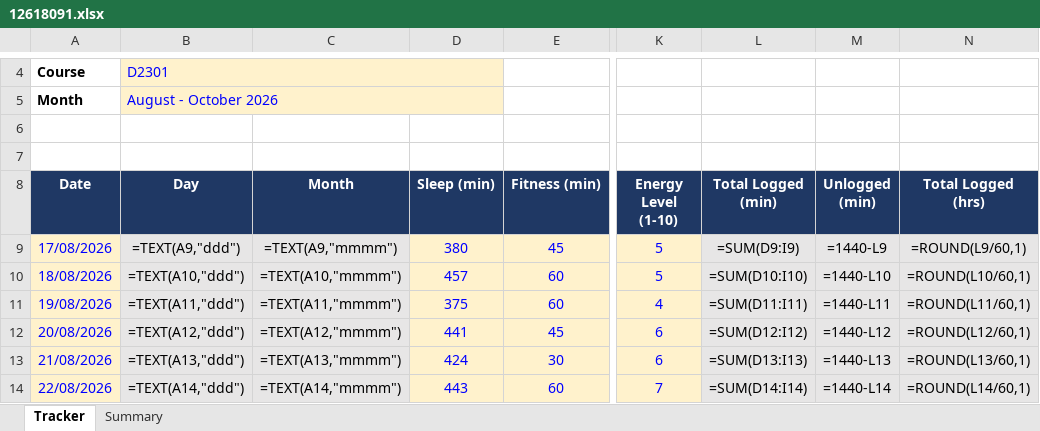
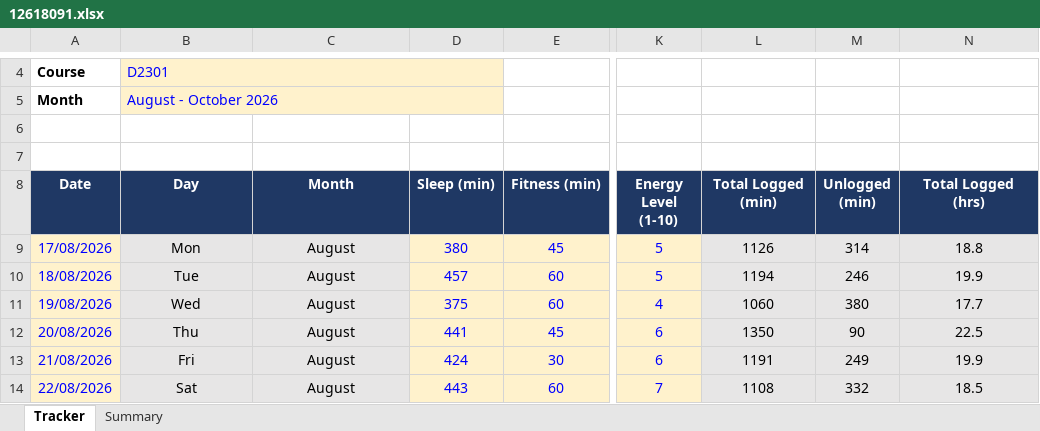
Before and after one commit to Prince160000/Cap776, an Excel workbook: 12618091.xlsx, sheet Tracker, drawn as a sheet; only a part is shown, gaps mark what is left out; values as stored, in another font and other column widths than the file's, no borders; formulas without a stored value are shown as written; charts and pictures and conditional formats not drawn; the diff covers the shown part only; the diff names each change by its address in the sheet, - before the commit and + after, or states it on an @@ line.

```diff
--- a/12618091.xlsx (sheet Tracker)
+++ b/12618091.xlsx (sheet Tracker)
-B9 (Day): =TEXT(A9,"ddd")
+B9 (Day): Mon
-C9 (Month): =TEXT(A9,"mmmm")
+C9 (Month): August
-L9 (Total Logged (min)): =SUM(D9:I9)
+L9 (Total Logged (min)): 1126
-M9 (Unlogged (min)): =1440-L9
+M9 (Unlogged (min)): 314
-N9 (Total Logged (hrs)): =ROUND(L9/60,1)
+N9 (Total Logged (hrs)): 18.8
-B10 (Day): =TEXT(A10,"ddd")
+B10 (Day): Tue
-C10 (Month): =TEXT(A10,"mmmm")
+C10 (Month): August
-L10 (Total Logged (min)): =SUM(D10:I10)
+L10 (Total Logged (min)): 1194
-M10 (Unlogged (min)): =1440-L10
+M10 (Unlogged (min)): 246
-N10 (Total Logged (hrs)): =ROUND(L10/60,1)
+N10 (Total Logged (hrs)): 19.9
-B11 (Day): =TEXT(A11,"ddd")
+B11 (Day): Wed
-C11 (Month): =TEXT(A11,"mmmm")
+C11 (Month): August
-L11 (Total Logged (min)): =SUM(D11:I11)
+L11 (Total Logged (min)): 1060
-M11 (Unlogged (min)): =1440-L11
+M11 (Unlogged (min)): 380
-N11 (Total Logged (hrs)): =ROUND(L11/60,1)
+N11 (Total Logged (hrs)): 17.7
-B12 (Day): =TEXT(A12,"ddd")
+B12 (Day): Thu
-C12 (Month): =TEXT(A12,"mmmm")
+C12 (Month): August
-L12 (Total Logged (min)): =SUM(D12:I12)
+L12 (Total Logged (min)): 1350
-M12 (Unlogged (min)): =1440-L12
+M12 (Unlogged (min)): 90
-N12 (Total Logged (hrs)): =ROUND(L12/60,1)
+N12 (Total Logged (hrs)): 22.5
-B13 (Day): =TEXT(A13,"ddd")
+B13 (Day): Fri
-C13 (Month): =TEXT(A13,"mmmm")
+C13 (Month): August
-L13 (Total Logged (min)): =SUM(D13:I13)
+L13 (Total Logged (min)): 1191
-M13 (Unlogged (min)): =1440-L13
+M13 (Unlogged (min)): 249
-N13 (Total Logged (hrs)): =ROUND(L13/60,1)
+N13 (Total Logged (hrs)): 19.9
-B14 (Day): =TEXT(A14,"ddd")
+B14 (Day): Sat
-C14 (Month): =TEXT(A14,"mmmm")
+C14 (Month): August
-L14 (Total Logged (min)): =SUM(D14:I14)
+L14 (Total Logged (min)): 1108
-M14 (Unlogged (min)): =1440-L14
+M14 (Unlogged (min)): 332
-N14 (Total Logged (hrs)): =ROUND(L14/60,1)
+N14 (Total Logged (hrs)): 18.5
```
Also changed, not shown: 210 edited cells elsewhere in this sheet, sheet Summary, charts or pictures.
